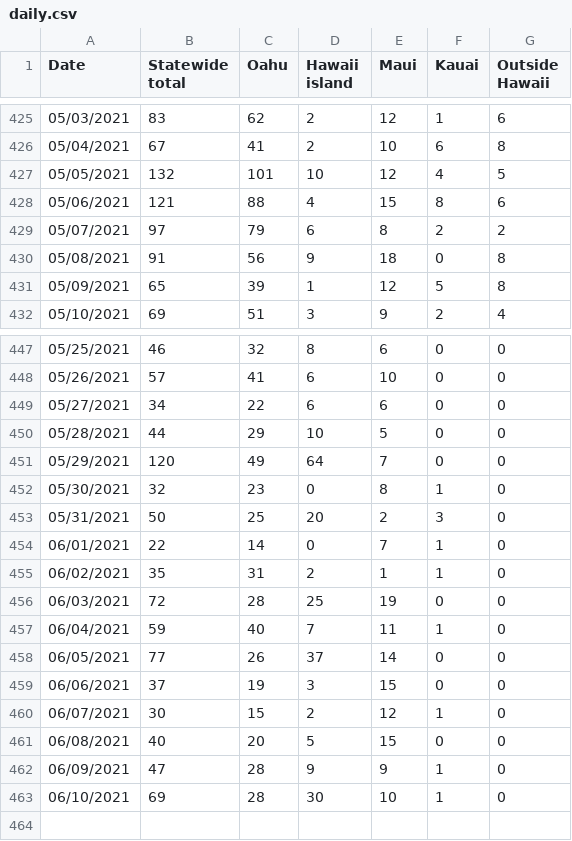
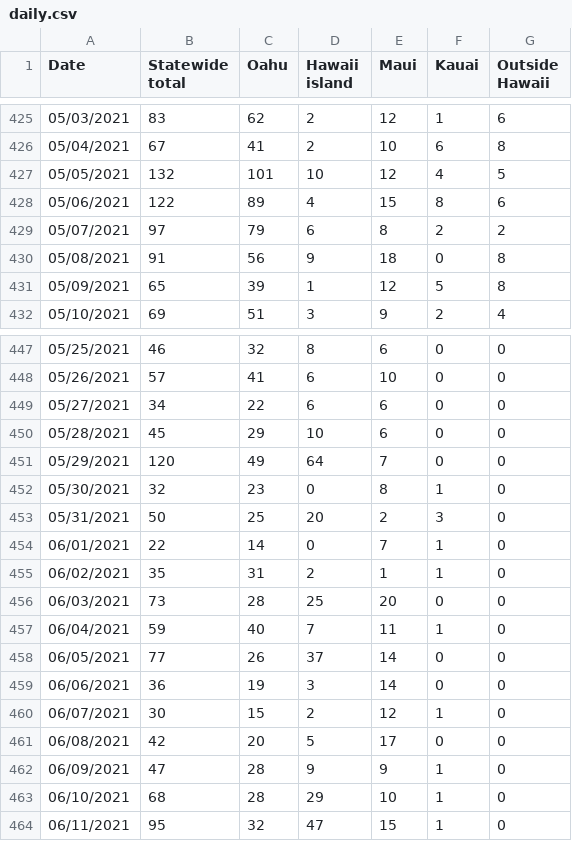
Before and after one commit to webb001/webb001.github.io, a CSV file: daily.csv, drawn as a sheet; only a part is shown, gaps mark what is left out.

```diff
--- a/daily.csv
+++ b/daily.csv
@@ -427,3 +427,3 @@ Date,Statewide total,Oahu,Hawaii island,Maui,Kauai,Outside Hawaii
 05/05/2021,132,101,10,12,4,5
-05/06/2021,121,88,4,15,8,6
+05/06/2021,122,89,4,15,8,6
 05/07/2021,97,79,6,8,2,2
@@ -449,3 +449,3 @@ Date,Statewide total,Oahu,Hawaii island,Maui,Kauai,Outside Hawaii
 05/27/2021,34,22,6,6,0,0
-05/28/2021,44,29,10,5,0,0
+05/28/2021,45,29,10,6,0,0
 05/29/2021,120,49,64,7,0,0
@@ -455,9 +455,10 @@ Date,Statewide total,Oahu,Hawaii island,Maui,Kauai,Outside Hawaii
 06/02/2021,35,31,2,1,1,0
-06/03/2021,72,28,25,19,0,0
+06/03/2021,73,28,25,20,0,0
 06/04/2021,59,40,7,11,1,0
 06/05/2021,77,26,37,14,0,0
-06/06/2021,37,19,3,15,0,0
+06/06/2021,36,19,3,14,0,0
 06/07/2021,30,15,2,12,1,0
-06/08/2021,40,20,5,15,0,0
+06/08/2021,42,20,5,17,0,0
 06/09/2021,47,28,9,9,1,0
-06/10/2021,69,28,30,10,1,0
+06/10/2021,68,28,29,10,1,0
+06/11/2021,95,32,47,15,1,0
```
Also changed, not shown: 7 other files.
